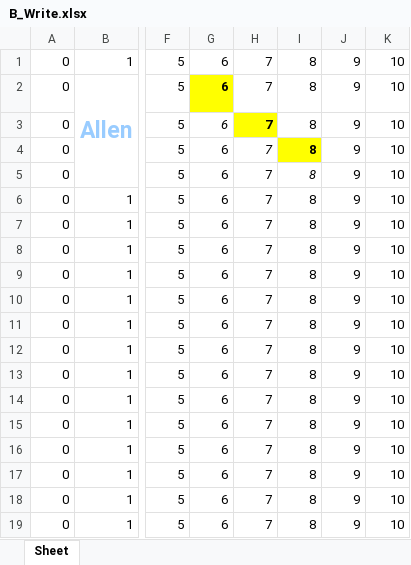
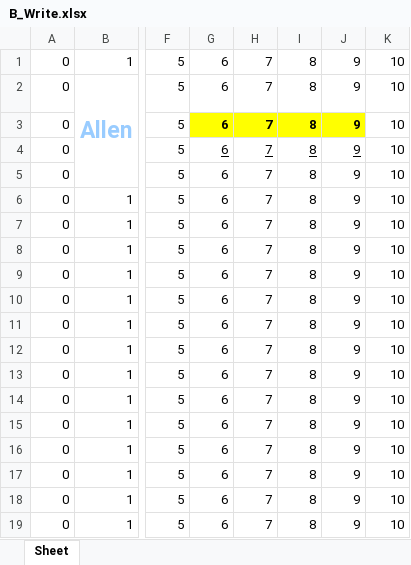
Before and after one commit to abphilip-resources/DO-CI-1, an Excel workbook: Python/Automation/Excel/data/2/B_Write.xlsx, sheet Sheet, drawn as a sheet; only a part is shown, gaps mark what is left out; values as stored, in another font and other column widths than the file's, no borders; the diff names each change by its address in the sheet, - before the commit and + after, or states it on an @@ line.

```diff
--- a/Python/Automation/Excel/data/2/B_Write.xlsx (sheet Sheet)
+++ b/Python/Automation/Excel/data/2/B_Write.xlsx (sheet Sheet)
@@ G2 fill: #FFFF00 → none, bold: on → off @@
@@ G3 italic: on → off, fill: none → #FFFF00, bold: off → on @@
@@ I3:J3 fill: none → #FFFF00, bold: off → on @@
-G4:J4 underline: off
+G4:J4 underline: on
-H4 italic: on
+H4 italic: off
@@ I4 fill: #FFFF00 → none, bold: on → off @@
-I5 italic: on
+I5 italic: off
```
Also changed, not shown: 1 other file.
